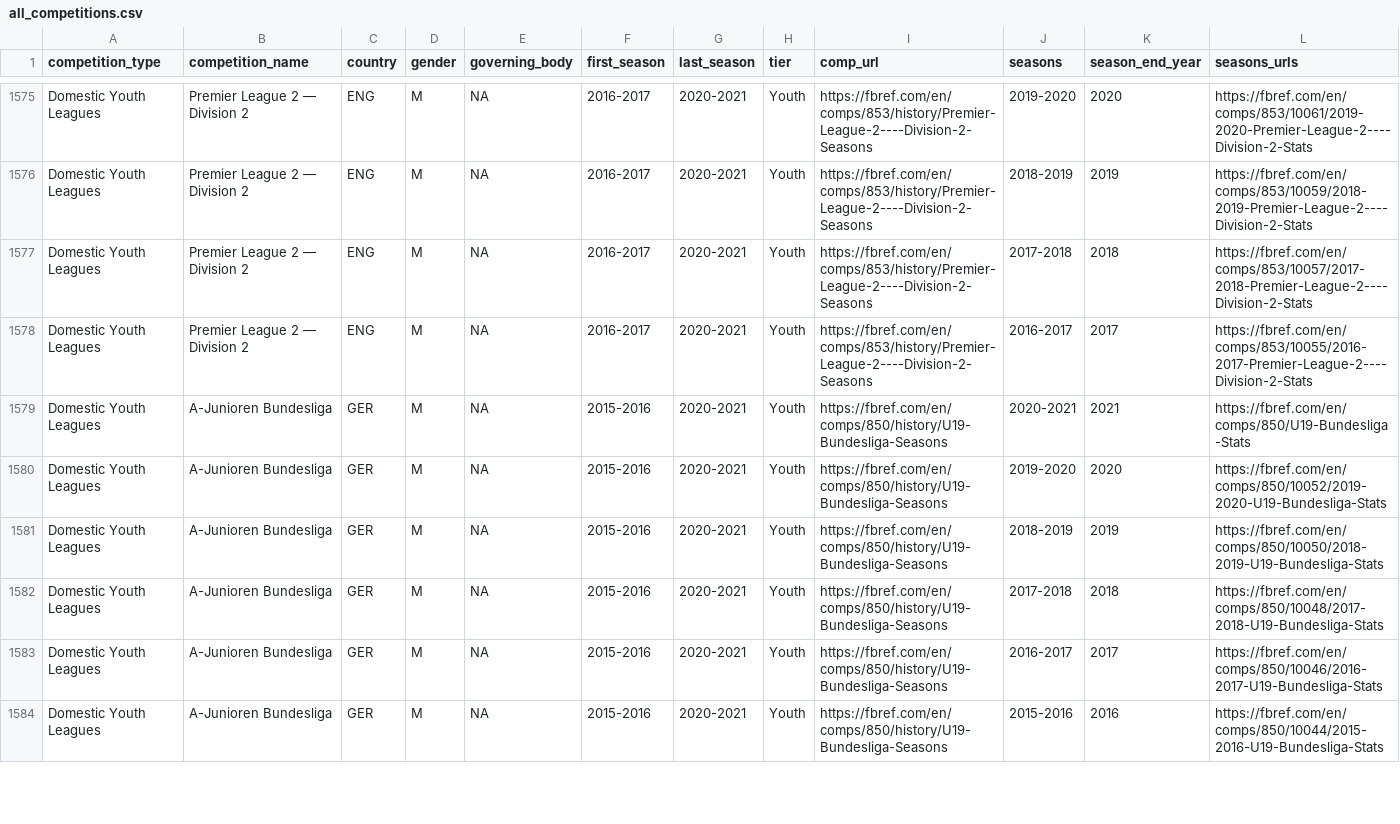
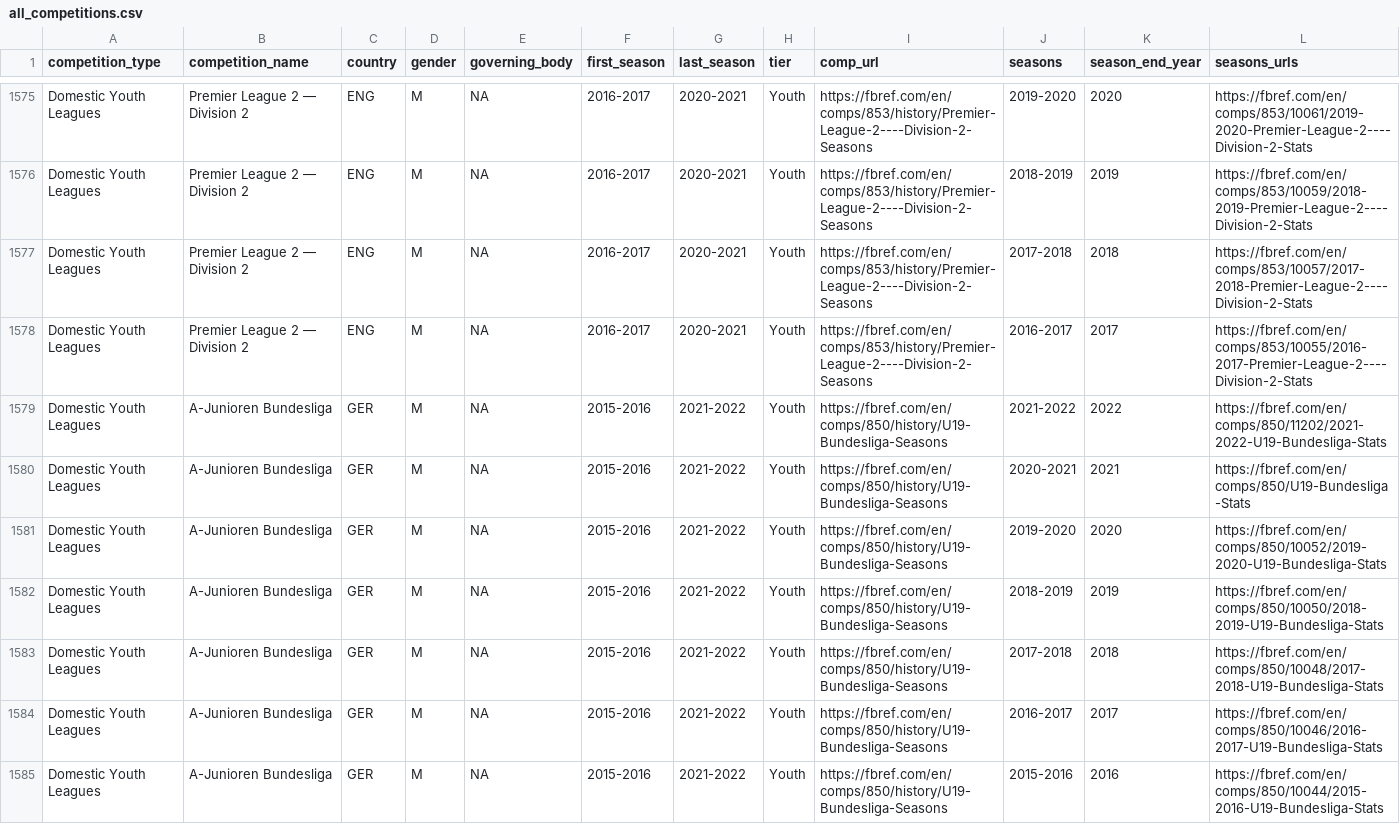
Before and after one commit to JaseZiv/worldfootballR_data, a CSV file: raw-data/all_leages_and_cups/all_competitions.csv, drawn as a sheet; only a part is shown, gaps mark what is left out; addresses are those after the commit; rows hold the shown columns only; the diff covers the shown part only; the diff names each change by its address in the sheet, - before the commit and + after, or states it on an @@ line.

Commit message:
updating data

```diff
--- a/raw-data/all_leages_and_cups/all_competitions.csv
+++ b/raw-data/all_leages_and_cups/all_competitions.csv
+row 1579: Domestic Youth Leagues | A-Junioren Bundesliga | GER | M | NA | 2015-2016 | 2021-2022 | Youth | https://fbref.com/en/comps/850/history/U19-Bundesliga-Seasons | 2021-2022 | 2022 | https://fbref.com/en/comps/850/11202/2021-2022-U19-Bundesliga-Stats
-G1580:G1585 (last_season): 2020-2021
+G1580:G1585 (last_season): 2021-2022
```
Also changed, not shown: 1 added row and 57 edited cells elsewhere in this file, raw-data/transfermarkt_leagues/main_comp_seasons.csv.
